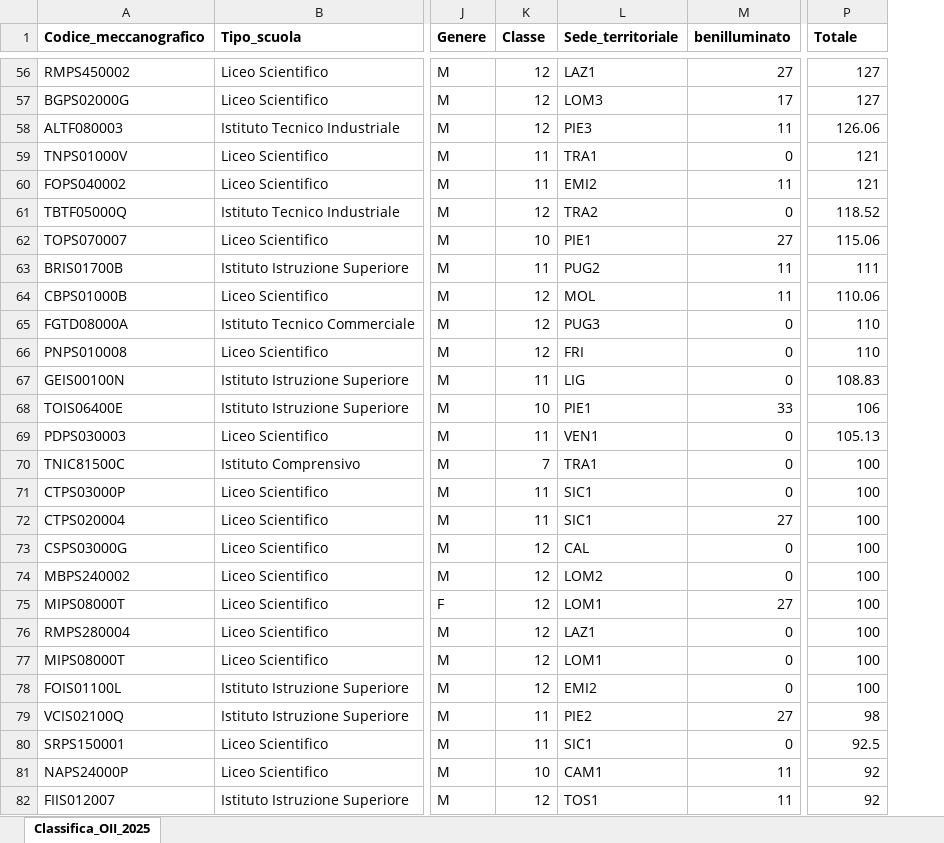
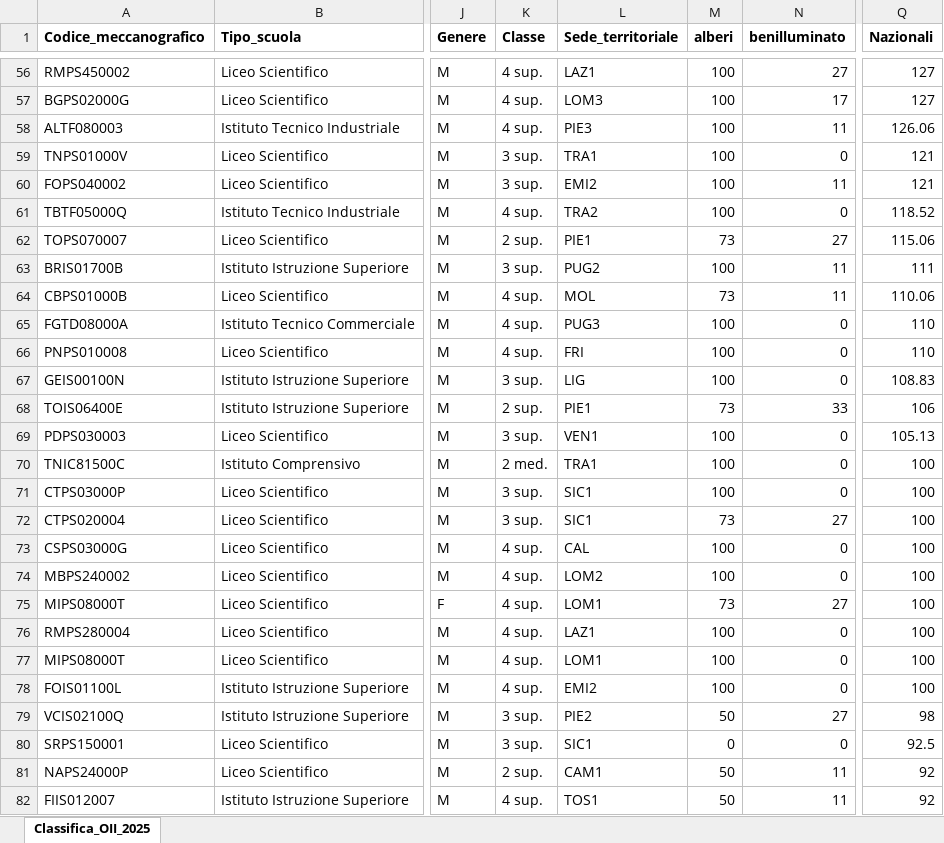
Before and after one commit to olimpiadi-informatica/website, an Excel workbook: static/results/Classifica_OII_2025.xlsx, sheet Classifica_OII_2025, drawn as a sheet; only a part is shown, gaps mark what is left out; values as stored, in another font and other column widths than the file's, no borders; addresses are those after the commit; the diff covers the shown part only; the diff names each change by its address in the sheet, - before the commit and + after, or states it on an @@ line.

```diff
--- a/static/results/Classifica_OII_2025.xlsx (sheet Classifica_OII_2025)
+++ b/static/results/Classifica_OII_2025.xlsx (sheet Classifica_OII_2025)
+column M (alberi), rows 56-82: 100 | 100 | 100 | 100 | 100 | 100 | 73 | 100 | 73 | 100 | 100 | 100 | 73 | 100 | 100 | 100 | 73 | 100 | 100 | 73 | 100 | 100 | 100 | 50 | 0 | 50 | 50
-Q1: Totale
+Q1: Nazionali
-K56:K58 (Classe): 12
+K56:K58 (Classe): 4 sup.
-K59:K60 (Classe): 11
+K59:K60 (Classe): 3 sup.
-K61 (Classe): 12
+K61 (Classe): 4 sup.
-K62 (Classe): 10
+K62 (Classe): 2 sup.
-K63 (Classe): 11
+K63 (Classe): 3 sup.
-K64:K66 (Classe): 12
+K64:K66 (Classe): 4 sup.
-K67 (Classe): 11
+K67 (Classe): 3 sup.
-K68 (Classe): 10
+K68 (Classe): 2 sup.
-K69 (Classe): 11
+K69 (Classe): 3 sup.
-K70 (Classe): 7
+K70 (Classe): 2 med.
-K71:K72 (Classe): 11
+K71:K72 (Classe): 3 sup.
-K73:K78 (Classe): 12
+K73:K78 (Classe): 4 sup.
-K79:K80 (Classe): 11
+K79:K80 (Classe): 3 sup.
-K81 (Classe): 10
+K81 (Classe): 2 sup.
-K82 (Classe): 12
+K82 (Classe): 4 sup.
```
Also changed, not shown: 103 edited cells elsewhere in this sheet, 1 other file.
